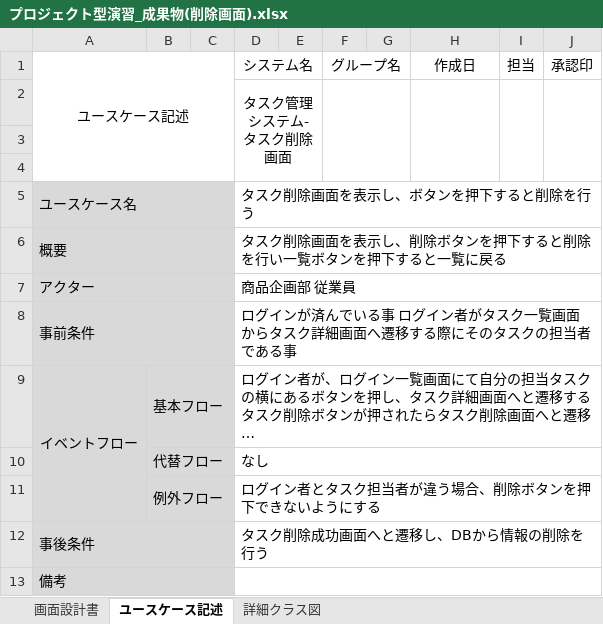
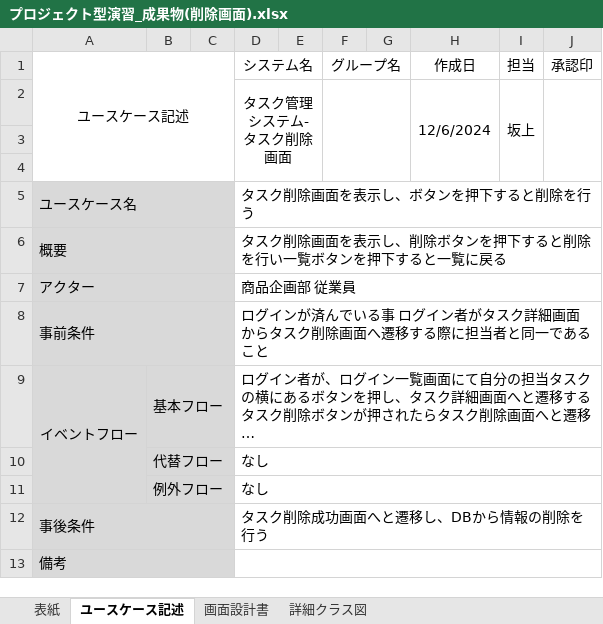
Before and after one commit to comsize-KasumiOishi/ProjectX, an Excel workbook: プロジェクト型演習_成果物(削除画面).xlsx, sheet ユースケース記述, drawn as a sheet; long unchanged cells end in …; values as stored, in another font and other column widths than the file's, no borders; removed rows and columns are numbered as before the commit, all else as after; the diff names each change by its address in the sheet, - before the commit and + after, or states it on an @@ line.

```diff
--- a/プロジェクト型演習_成果物(削除画面).xlsx (sheet ユースケース記述)
+++ b/プロジェクト型演習_成果物(削除画面).xlsx (sheet ユースケース記述)
+sheet tab: 表紙
@@ sheet tab order changed: 表紙 | ユースケース記述 | 画面設計書 | 詳細クラス図 @@
-row 2:  |  |  | タスク管理システム-タスク削除画面
+row 2:  |  |  | タスク管理システム-タスク削除画面 |  |  |  | 12/6/2024 | 坂上
-D8 (システム名): …がタスク一覧画面からタスク詳細画面へ遷移する際にそのタスクの担当者である事
+D8 (システム名): …がタスク詳細画面からタスク削除画面へ遷移する際に担当者と同一であること
-D11 (システム名): ログイン者とタスク担当者が違う場合、削除ボタンを押下できないようにする
+D11 (システム名): なし
```
Also changed, not shown: sheet 画面設計書, sheet 詳細クラス図, charts or pictures, プロジェクト型演習_成果物(編集).xlsx, プロジェクト型演習_成果物(詳細画面).xlsx.
